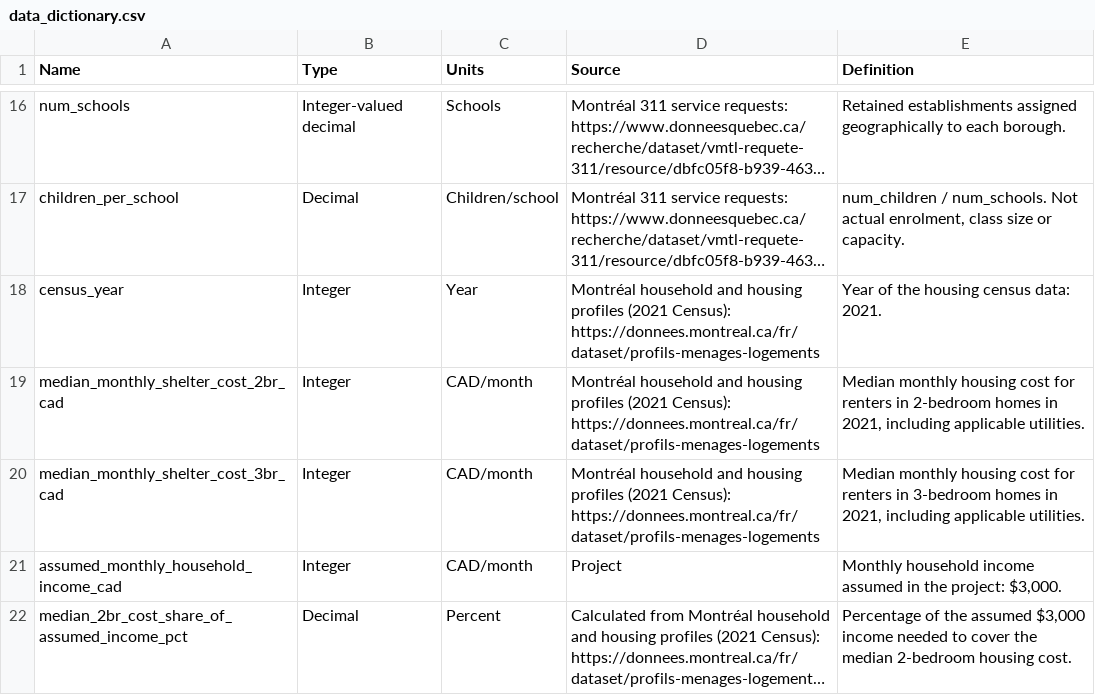
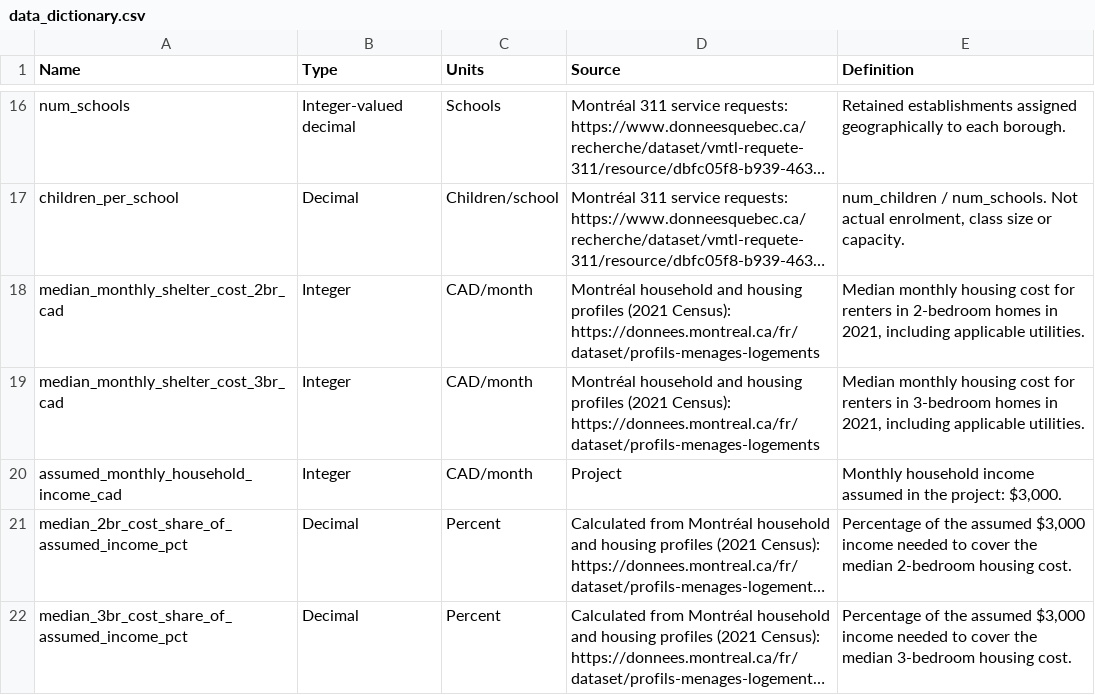
Before and after one commit to aureliegallet/COMP570-project, a CSV file: data_dictionary.csv, drawn as a sheet; only a part is shown, gaps mark what is left out; the shorter side is filled out with more unchanged rows; long unchanged cells end in …; the diff names each change by its address in the sheet, - before the commit and + after, or states it on an @@ line.

Commit message:
census year removed

```diff
--- a/data_dictionary.csv
+++ b/data_dictionary.csv
-row 18: census_year | Integer | Year | Montréal household and housing profiles (2021 Census): https://donnees.montreal.ca/fr/dataset/profils-menages-logements | Year of the housing census data: 2021.
```
Also changed, not shown: data/final_dataset.csv, 1 other file.
